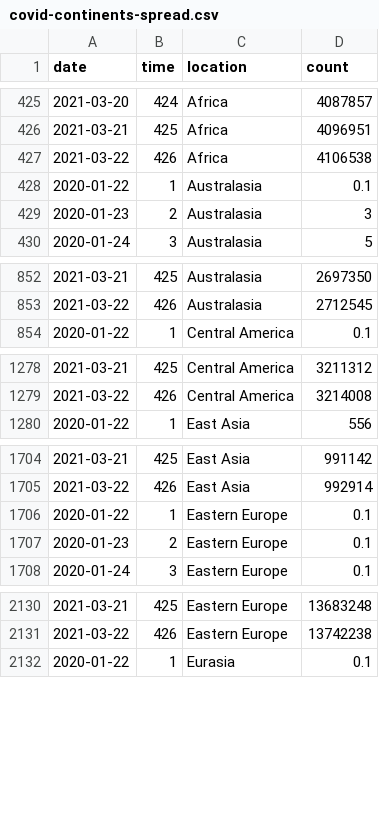
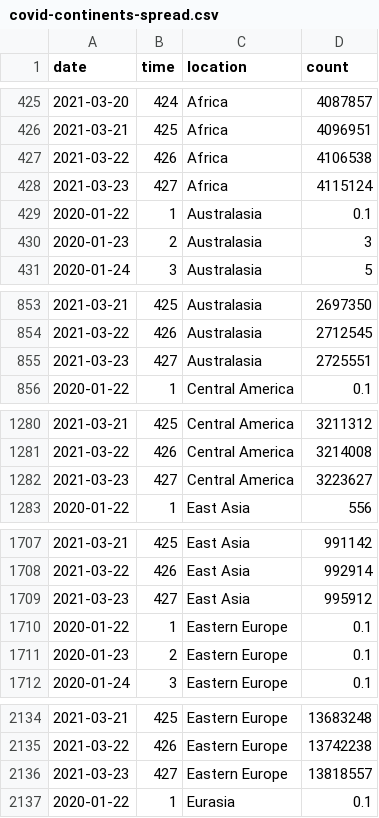
Before and after one commit to robhanssen/covid19-v2, a CSV file: data/covid-continents-spread.csv, drawn as a sheet; only a part is shown, gaps mark what is left out; the diff covers the shown part only; the diff names each change by its address in the sheet, - before the commit and + after, or states it on an @@ line.

Commit message:
Automated data update Mar 24, 2021 at 05:03

```diff
--- a/data/covid-continents-spread.csv
+++ b/data/covid-continents-spread.csv
+row 428: 2021-03-23 | 427 | Africa | 4115124
+row 855: 2021-03-23 | 427 | Australasia | 2725551
+row 1282: 2021-03-23 | 427 | Central America | 3223627
+row 1709: 2021-03-23 | 427 | East Asia | 995912
+row 2136: 2021-03-23 | 427 | Eastern Europe | 13818557
```
Also changed, not shown: 8 added rows elsewhere in this file, data/covid-continents-deaths.csv, data/covid-continents-deathsgrowth.csv, 19 other files.
